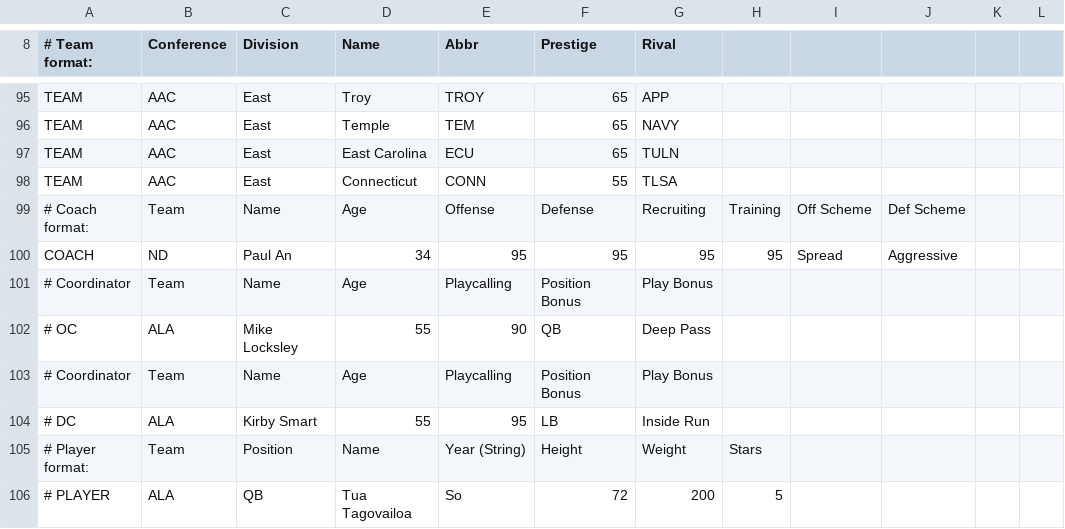
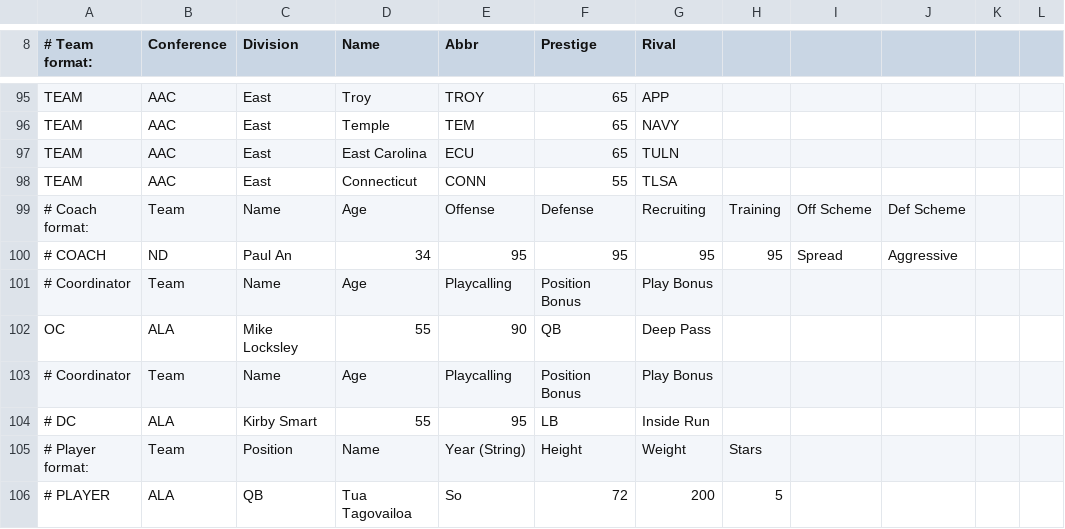
Before and after one commit to paulan77/fcii, a CSV file: pa77.csv, drawn as a sheet; only a part is shown, gaps mark what is left out; the diff names each change by its address in the sheet, - before the commit and + after, or states it on an @@ line.

Commit message:
Add files via upload

```diff
--- a/pa77.csv
+++ b/pa77.csv
-A100 (# Team format:): COACH
+A100 (# Team format:): # COACH
-A102 (# Team format:): # OC
+A102 (# Team format:): OC
```
